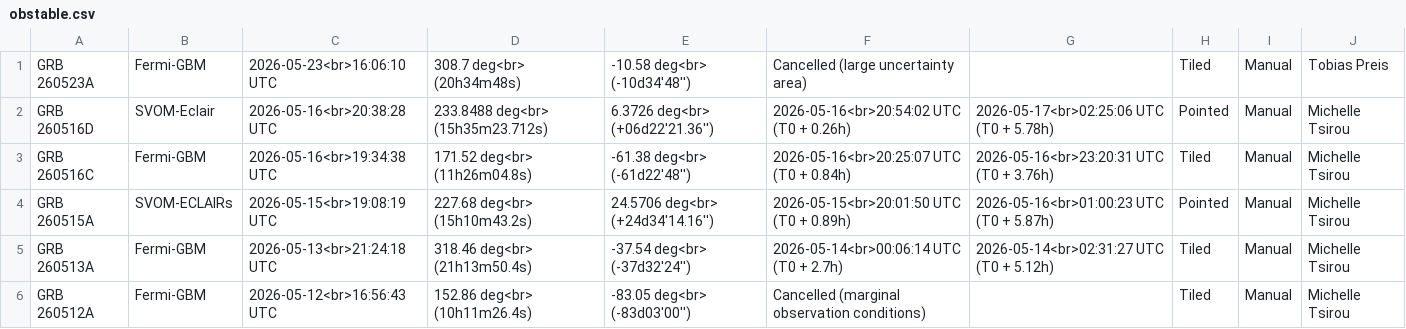
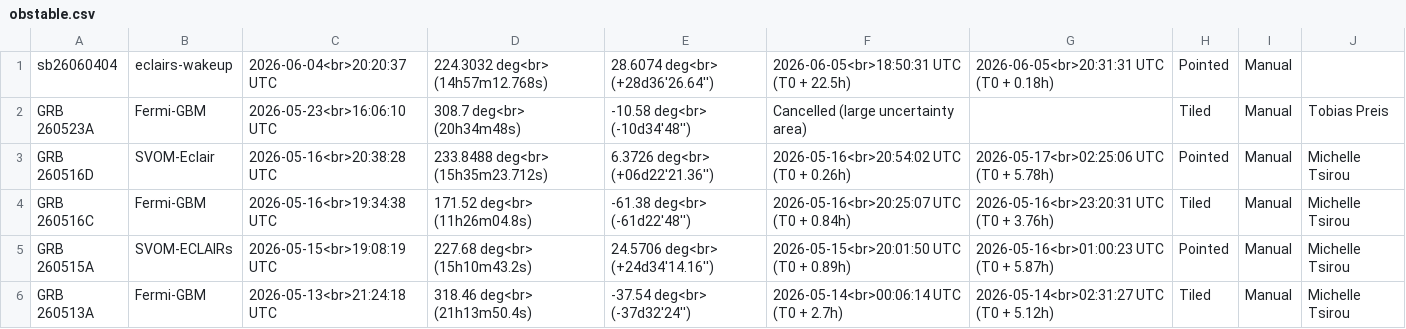
Before and after one commit to grbhess/grbhess.github.io, a CSV file: obstable.csv, drawn as a sheet; only a part is shown; the shorter side is filled out with more unchanged rows.

Commit message:
adding GRB: sb26060404

```diff
--- a/obstable.csv
+++ b/obstable.csv
@@ -1 +1,2 @@
+sb26060404,eclairs-wakeup,2026-06-04<br>20:20:37 UTC,224.3032 deg<br> (14h57m12.768s),28.6074 deg<br> (+28d36'26.64''),2026-06-05<br>18:50:31 UTC (T0 + 22.5h),2026-06-05<br>20:31:31 UTC (T0 + 0.18h),Pointed,Manual,
 GRB 260523A,Fermi-GBM,2026-05-23<br>16:06:10 UTC,308.7 deg<br> (20h34m48s),-10.58 deg<br> (-10d34'48''),Cancelled (large uncertainty area),,Tiled,Manual,Tobias Preis
```
